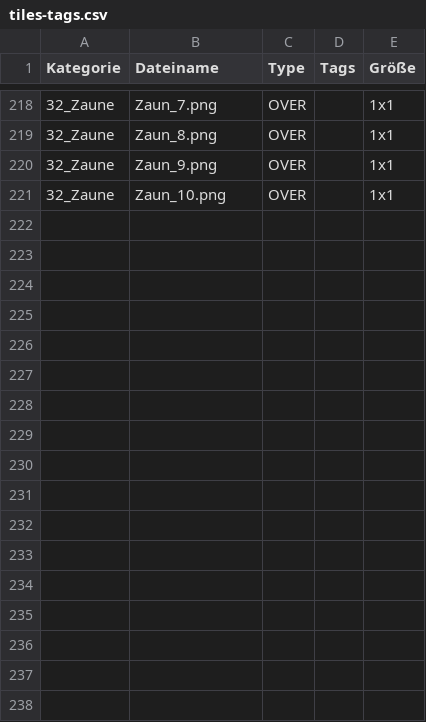
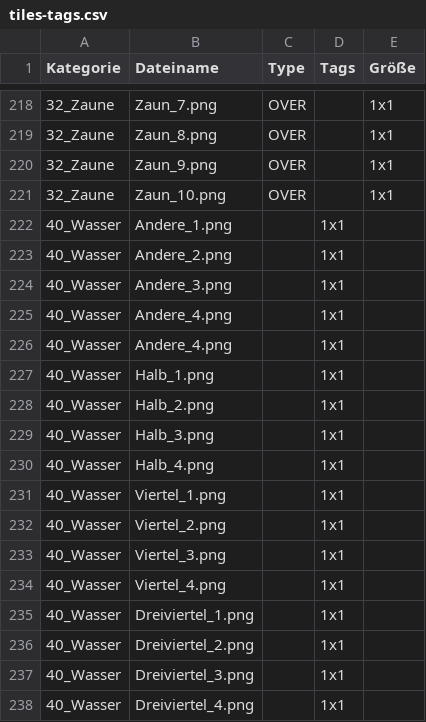
Before and after one commit to cheriseba/buildyourcity, a CSV file: tiles-tags.csv, drawn as a sheet; only a part is shown, gaps mark what is left out; the diff names each change by its address in the sheet, - before the commit and + after, or states it on an @@ line.

```diff
--- a/tiles-tags.csv
+++ b/tiles-tags.csv
+row 222: 40_Wasser | Andere_1.png |  | 1x1
+row 223: 40_Wasser | Andere_2.png |  | 1x1
+row 224: 40_Wasser | Andere_3.png |  | 1x1
+row 225: 40_Wasser | Andere_4.png |  | 1x1
+row 226: 40_Wasser | Andere_4.png |  | 1x1
+row 227: 40_Wasser | Halb_1.png |  | 1x1
+row 228: 40_Wasser | Halb_2.png |  | 1x1
+row 229: 40_Wasser | Halb_3.png |  | 1x1
+row 230: 40_Wasser | Halb_4.png |  | 1x1
+row 231: 40_Wasser | Viertel_1.png |  | 1x1
+row 232: 40_Wasser | Viertel_2.png |  | 1x1
+row 233: 40_Wasser | Viertel_3.png |  | 1x1
+row 234: 40_Wasser | Viertel_4.png |  | 1x1
+row 235: 40_Wasser | Dreiviertel_1.png |  | 1x1
+row 236: 40_Wasser | Dreiviertel_2.png |  | 1x1
+row 237: 40_Wasser | Dreiviertel_3.png |  | 1x1
+row 238: 40_Wasser | Dreiviertel_4.png |  | 1x1
```
Also changed, not shown: tiles-walk.csv, 18 other files.
